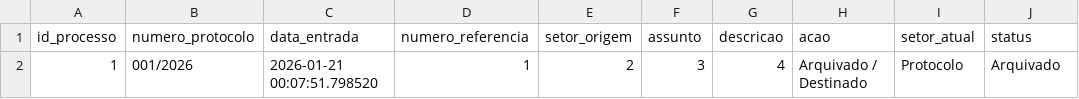
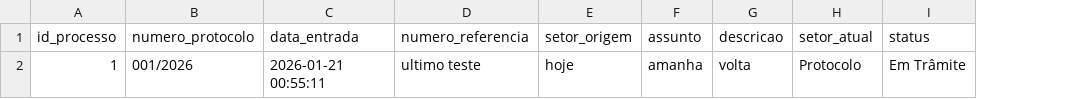
Before and after one commit to planejamentobarbacena-web/Protocolo-Interno-SEPLAN, a CSV file: data/processos.csv, drawn as a sheet; only a part is shown; removed rows and columns are numbered as before the commit, all else as after; the diff names each change by its address in the sheet, - before the commit and + after, or states it on an @@ line.

Commit message:
Novo protocolo 001/2026

```diff
--- a/data/processos.csv
+++ b/data/processos.csv
-column H (acao), row 2: Arquivado / Destinado
-C2 (data_entrada): 2026-01-21 00:07:51.798520
+C2 (data_entrada): 2026-01-21 00:55:11
-D2 (numero_referencia): 1
+D2 (numero_referencia): ultimo teste
-E2 (setor_origem): 2
+E2 (setor_origem): hoje
-F2 (assunto): 3
+F2 (assunto): amanha
-G2 (descricao): 4
+G2 (descricao): volta
-I2 (status): Arquivado
+I2 (status): Em Trâmite
```
